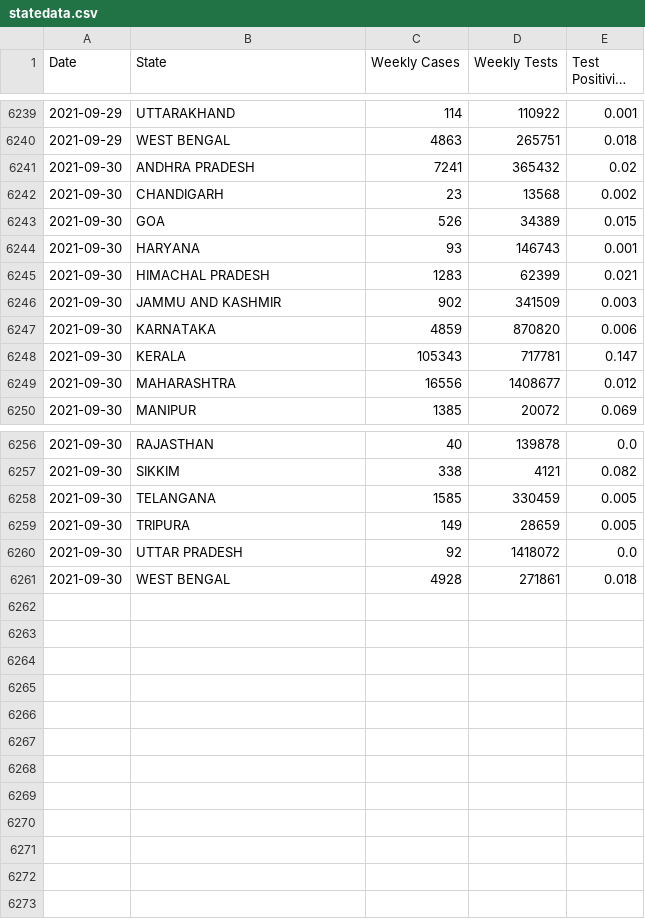
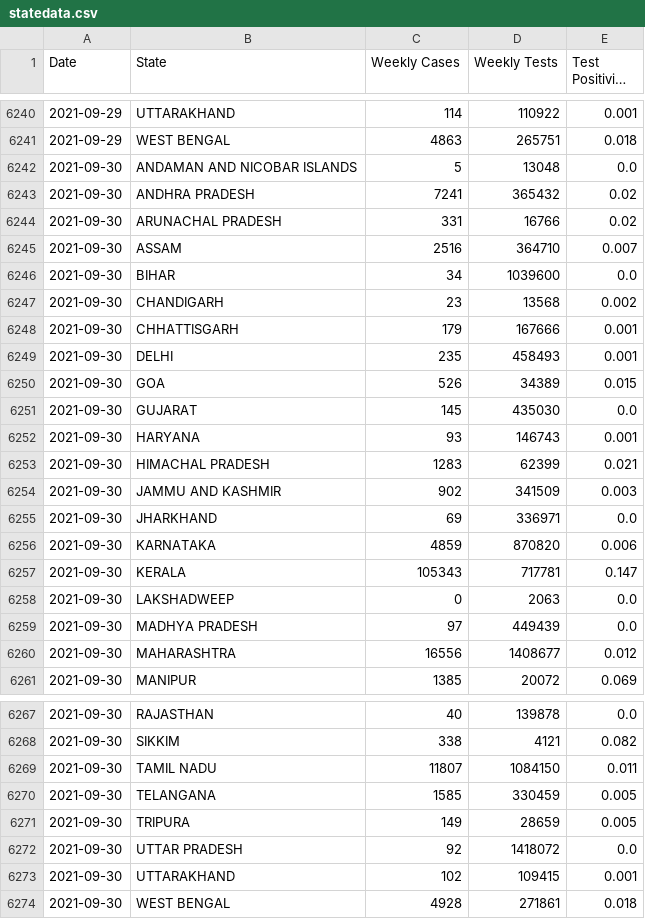
Before and after one commit to priva13/Covid-19_Bharat_records, a CSV file: statedata.csv, drawn as a sheet; only a part is shown, gaps mark what is left out; long unchanged cells end in …; the diff covers the shown part only; the diff names each change by its address in the sheet, - before the commit and + after, or states it on an @@ line.

```diff
--- a/statedata.csv
+++ b/statedata.csv
+row 6242: 2021-09-30 | ANDAMAN AND NICOBAR ISLANDS | 5 | 13048 | 0.0
+row 6244: 2021-09-30 | ARUNACHAL PRADESH | 331 | 16766 | 0.02
+row 6245: 2021-09-30 | ASSAM | 2516 | 364710 | 0.007
+row 6246: 2021-09-30 | BIHAR | 34 | 1039600 | 0.0
+row 6248: 2021-09-30 | CHHATTISGARH | 179 | 167666 | 0.001
+row 6249: 2021-09-30 | DELHI | 235 | 458493 | 0.001
+row 6251: 2021-09-30 | GUJARAT | 145 | 435030 | 0.0
+row 6255: 2021-09-30 | JHARKHAND | 69 | 336971 | 0.0
+row 6258: 2021-09-30 | LAKSHADWEEP | 0 | 2063 | 0.0
+row 6259: 2021-09-30 | MADHYA PRADESH | 97 | 449439 | 0.0
+row 6269: 2021-09-30 | TAMIL NADU | 11807 | 1084150 | 0.011
+row 6273: 2021-09-30 | UTTARAKHAND | 102 | 109415 | 0.001
```
Also changed, not shown: 1 added row elsewhere in this file.
